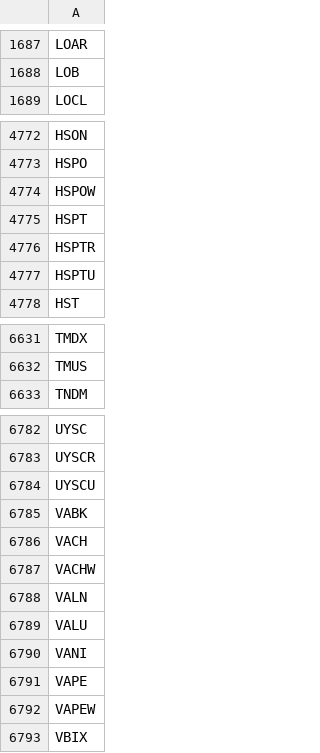
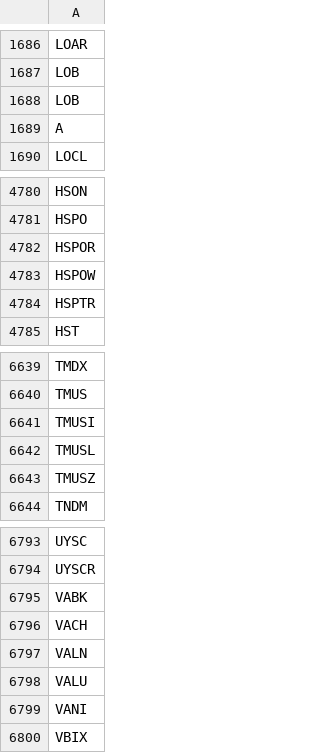
Before and after one commit to Tonomasan/Momentum-app_NYSE_NASDAQ_HTML, a CSV file: tickers.csv, drawn as a sheet; only a part is shown, gaps mark what is left out; removed rows and columns are numbered as before the commit, all else as after; the diff covers the shown part only; the diff names each change by its address in the sheet, - before the commit and + after, or states it on an @@ line.

```diff
--- a/tickers.csv
+++ b/tickers.csv
+row 1688: LOB
+row 1689: A
+row 4782: HSPOR
-row 4775: HSPT
-row 4777: HSPTU
+row 6641: TMUSI
+row 6642: TMUSL
+row 6643: TMUSZ
-row 6784: UYSCU
-row 6787: VACHW
-row 6791: VAPE
-row 6792: VAPEW
```
Also changed, not shown: 27 added rows and 22 removed rows elsewhere in this file, momentum_data.csv, 2 other files.
